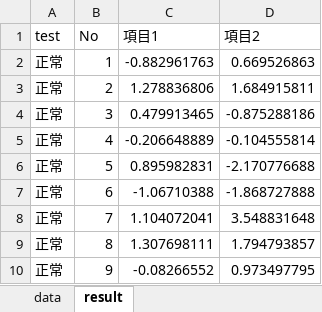
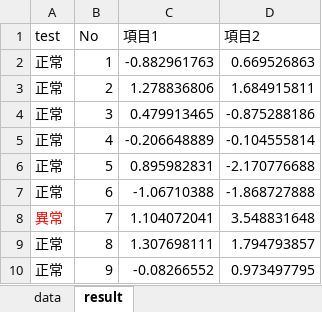
Before and after one commit to msamunetogetoge/VBA, an Excel workbook: hotteling_t2.xlsm, sheet result, drawn as a sheet; only a part is shown; values as stored, in another font and other column widths than the file's, no borders; the diff names each change by its address in the sheet, - before the commit and + after, or states it on an @@ line.

Commit message:
ホテリングのT2理論をVBAで行うのに使ったファイル

```diff
--- a/hotteling_t2.xlsm (sheet result)
+++ b/hotteling_t2.xlsm (sheet result)
-A8 (test): 正常
+A8 (test): 異常
-A8 text colour: black
+A8 text colour: #FF0000
```
